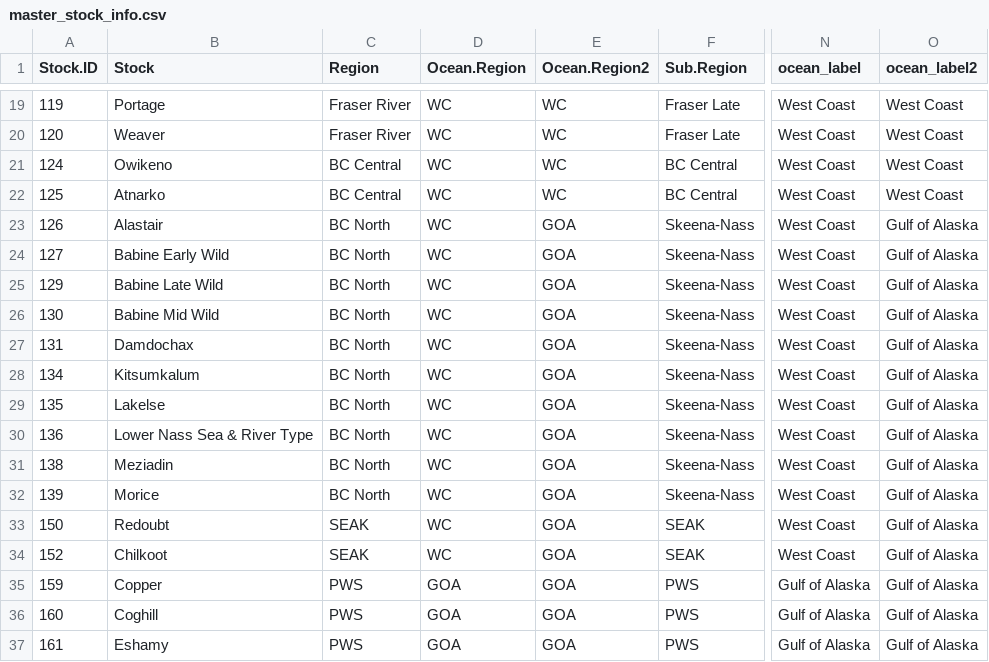
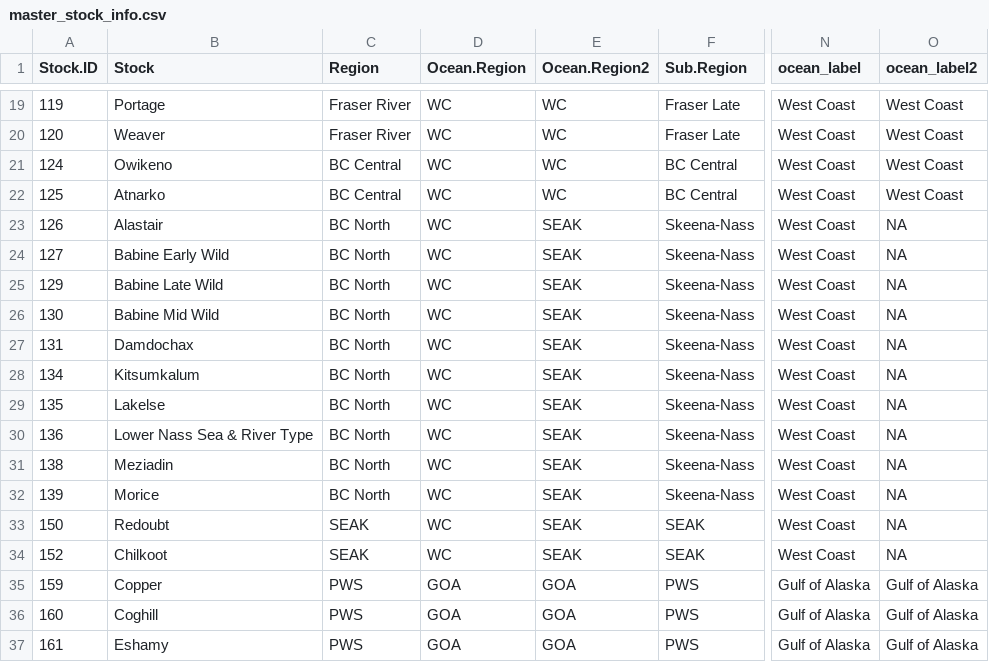
Before and after one commit to Pacific-salmon-assess/Salmon-warming-crowded-oceans, a CSV file: data/master_stock_info.csv, drawn as a sheet; only a part is shown, gaps mark what is left out; the diff names each change by its address in the sheet, - before the commit and + after, or states it on an @@ line.

```diff
--- a/data/master_stock_info.csv
+++ b/data/master_stock_info.csv
-E23:E34 (Ocean.Region2): GOA
+E23:E34 (Ocean.Region2): SEAK
-O23:O34 (ocean_label2): Gulf of Alaska
+O23:O34 (ocean_label2): NA
```
Also changed, not shown: data/master_brood_table.csv, data/master_brood_table_covar.csv, 3 other files.
